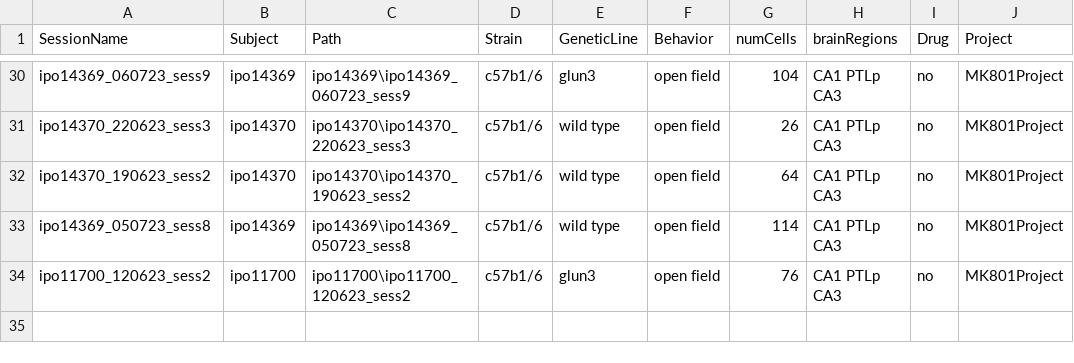
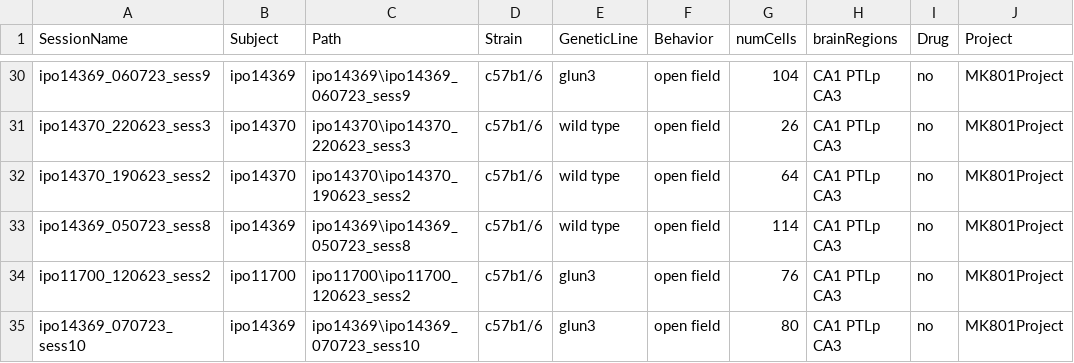
Before and after one commit to abadpablo/MK801Project, a CSV file: indexedSessions_MK801Project.csv, drawn as a sheet; only a part is shown, gaps mark what is left out.

Commit message:
Added Session: IPO14369_070723_sess10

```diff
--- a/indexedSessions_MK801Project.csv
+++ b/indexedSessions_MK801Project.csv
@@ -34 +34,2 @@ ipo14369_050723_sess8,ipo14369,ipo14369\ipo14369_050723_sess8,c57b1/6,wild type,
 ipo11700_120623_sess2,ipo11700,ipo11700\ipo11700_120623_sess2,c57b1/6,glun3,open field,76,CA1 PTLp CA3,no,MK801Project
+ipo14369_070723_sess10,ipo14369,ipo14369\ipo14369_070723_sess10,c57b1/6,glun3,open field,80,CA1 PTLp CA3,no,MK801Project
```
